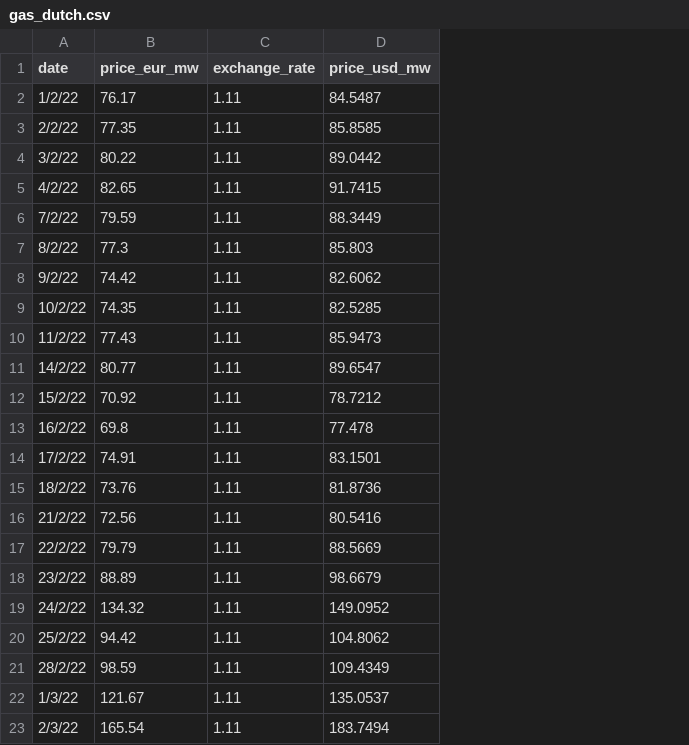
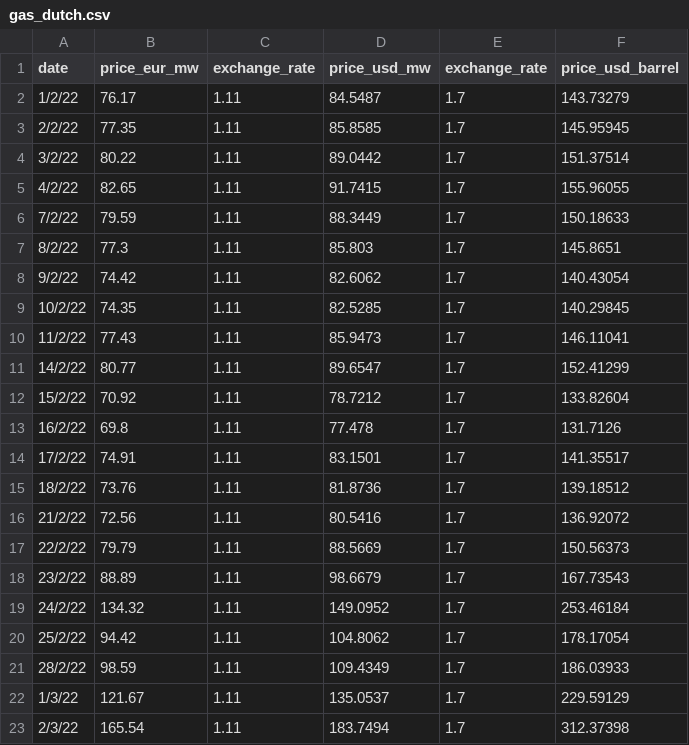
Before and after one commit to mnperic/russia-ukraine-indicators, a CSV file: Resources/gas_dutch.csv, drawn as a sheet; the diff names each change by its address in the sheet, - before the commit and + after, or states it on an @@ line.

```diff
--- a/Resources/gas_dutch.csv
+++ b/Resources/gas_dutch.csv
+column E (exchange_rate), rows 2-23: all 1.7
+column F (price_usd_barrel), rows 2-23: 143.73279 | 145.95945 | 151.37514 | 155.96055 | 150.18633 | 145.8651 | 140.43054 | 140.29845 | 146.11041 | 152.41299 | 133.82604 | 131.7126 | 141.35517 | 139.18512 | 136.92072 | 150.56373 | 167.73543 | 253.46184 | 178.17054 | 186.03933 | 229.59129 | 312.37398
```
Also changed, not shown: 4 other files.
